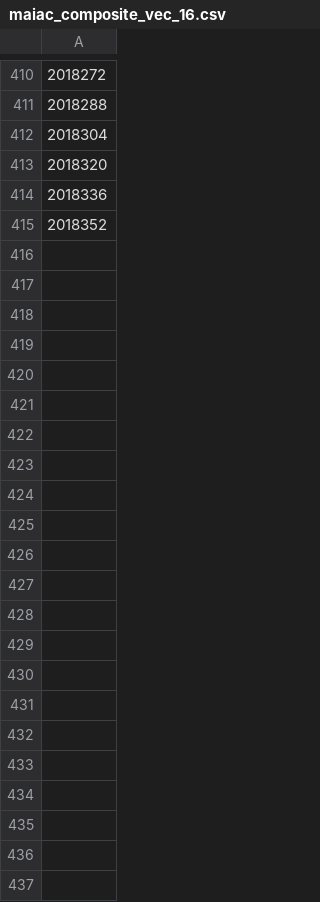
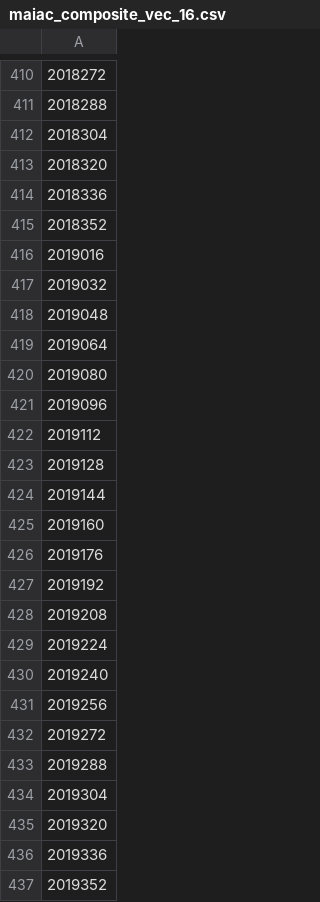
Before and after one commit to ricds/maiac_processing, a CSV file: maiac_composite_vec_16.csv, drawn as a sheet; only a part is shown, gaps mark what is left out; the diff names each change by its address in the sheet, - before the commit and + after, or states it on an @@ line.

```diff
--- a/maiac_composite_vec_16.csv
+++ b/maiac_composite_vec_16.csv
+row 416: 2019016
+row 417: 2019032
+row 418: 2019048
+row 419: 2019064
+row 420: 2019080
+row 421: 2019096
+row 422: 2019112
+row 423: 2019128
+row 424: 2019144
+row 425: 2019160
+row 426: 2019176
+row 427: 2019192
+row 428: 2019208
+row 429: 2019224
+row 430: 2019240
+row 431: 2019256
+row 432: 2019272
+row 433: 2019288
+row 434: 2019304
+row 435: 2019320
+row 436: 2019336
+row 437: 2019352
```
Also changed, not shown: maiac_composite_vec_16_dates.csv, 1 other file.
